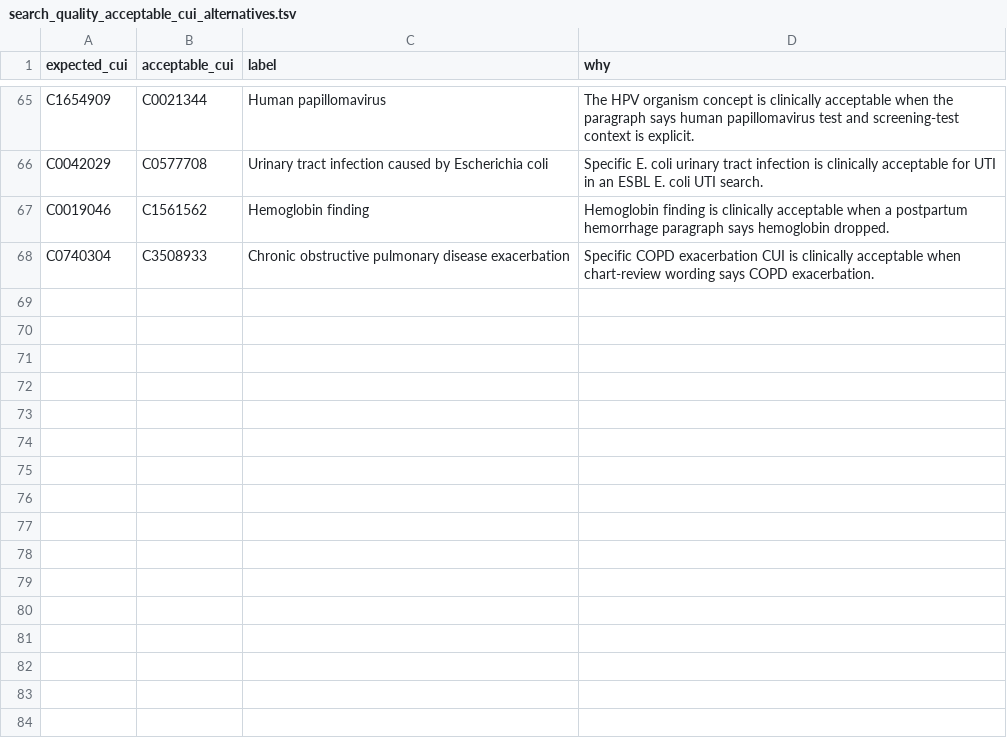
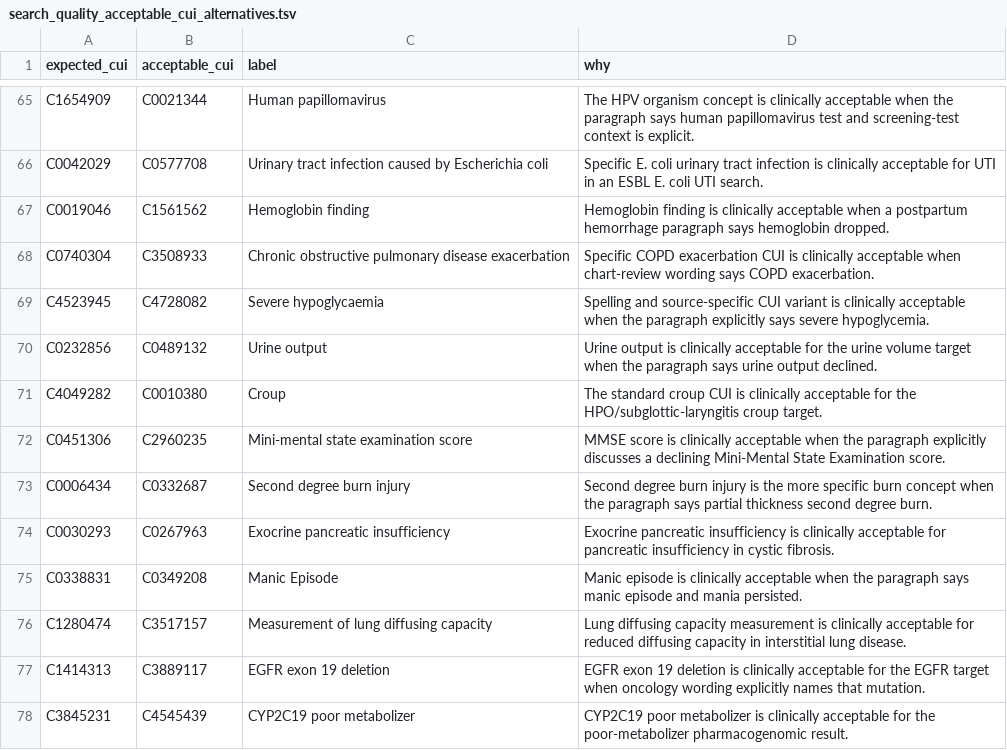
Before and after one commit to davidanderson3/biomedical-search, a TSV file: config/search_quality_acceptable_cui_alternatives.tsv, drawn as a sheet; only a part is shown, gaps mark what is left out; the diff names each change by its address in the sheet, - before the commit and + after, or states it on an @@ line.

```diff
--- a/config/search_quality_acceptable_cui_alternatives.tsv
+++ b/config/search_quality_acceptable_cui_alternatives.tsv
+row 69: C4523945 | C4728082 | Severe hypoglycaemia | Spelling and source-specific CUI variant is clinically acceptable when the paragraph explicitly says severe hypoglycemia.
+row 70: C0232856 | C0489132 | Urine output | Urine output is clinically acceptable for the urine volume target when the paragraph says urine output declined.
+row 71: C4049282 | C0010380 | Croup | The standard croup CUI is clinically acceptable for the HPO/subglottic-laryngitis croup target.
+row 72: C0451306 | C2960235 | Mini-mental state examination score | MMSE score is clinically acceptable when the paragraph explicitly discusses a declining Mini-Mental State Examination score.
+row 73: C0006434 | C0332687 | Second degree burn injury | Second degree burn injury is the more specific burn concept when the paragraph says partial thickness second degree burn.
+row 74: C0030293 | C0267963 | Exocrine pancreatic insufficiency | Exocrine pancreatic insufficiency is clinically acceptable for pancreatic insufficiency in cystic fibrosis.
+row 75: C0338831 | C0349208 | Manic Episode | Manic episode is clinically acceptable when the paragraph says manic episode and mania persisted.
+row 76: C1280474 | C3517157 | Measurement of lung diffusing capacity | Lung diffusing capacity measurement is clinically acceptable for reduced diffusing capacity in interstitial lung disease.
+row 77: C1414313 | C3889117 | EGFR exon 19 deletion | EGFR exon 19 deletion is clinically acceptable for the EGFR target when oncology wording explicitly names that mutation.
+row 78: C3845231 | C4545439 | CYP2C19 poor metabolizer | CYP2C19 poor metabolizer is clinically acceptable for the poor-metabolizer pharmacogenomic result.
```
Also changed, not shown: 59 other files.
